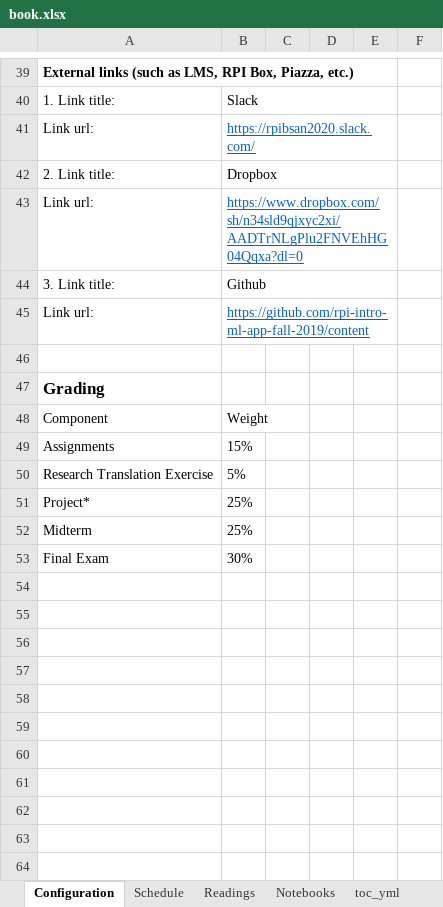
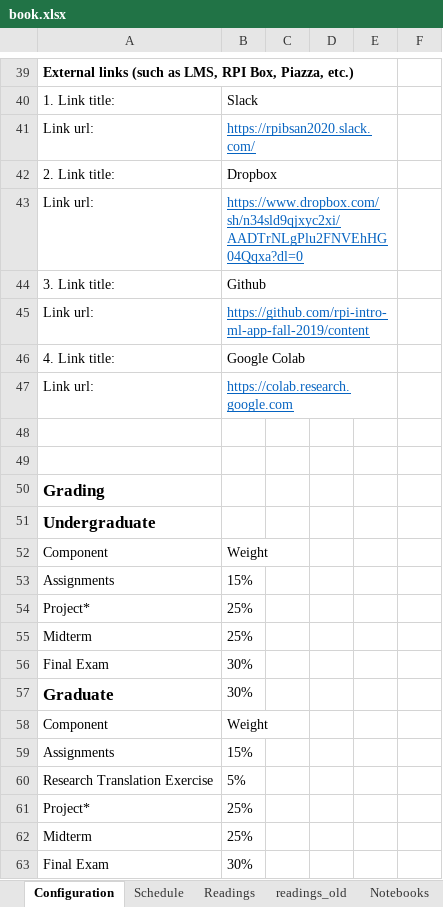
Before and after one commit to RPI-DATA/course-intro-ml-app, an Excel workbook: book.xlsx, sheet Configuration, drawn as a sheet; only a part is shown, gaps mark what is left out; values as stored, in another font and other column widths than the file's, no borders; the diff names each change by its address in the sheet, - before the commit and + after, or states it on an @@ line.

```diff
--- a/book.xlsx (sheet Configuration)
+++ b/book.xlsx (sheet Configuration)
+sheet tab: readings_old
+row 46: 4. Link title: | Google Colab
+row 47: Link url: | https://colab.research.google.com
+row 48: (empty)
+row 51: Undergraduate
+row 52: Component | Weight
+row 53: Assignments | 15%
+row 54: Project* | 25%
+row 55: Midterm | 25%
+row 56: Final Exam | 30%
+row 57: Graduate | 30%
```
Also changed, not shown: sheet Readings, sheet session_md, sheet grading_md, sheet toc_yml, formulas that keep their value, hidden cells, 19 other files.
